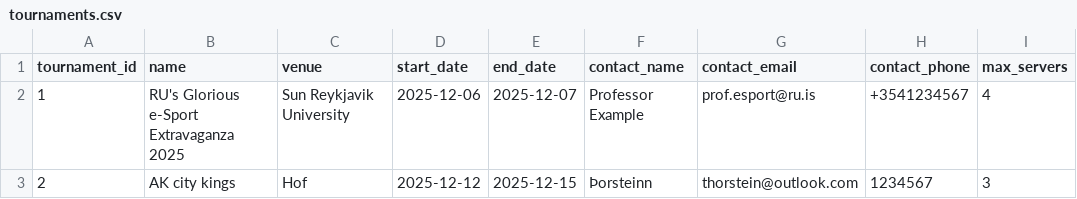
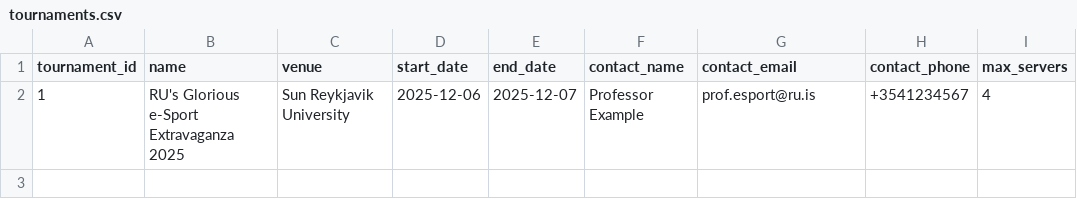
Before and after one commit to raingayaf/VNL1-2025-HOPUR-28, a CSV file: data/data_base/tournaments.csv, drawn as a sheet.

```diff
--- a/data/data_base/tournaments.csv
+++ b/data/data_base/tournaments.csv
@@ -2,2 +2 @@ tournament_id,name,venue,start_date,end_date,contact_name,contact_email,contact_
 1,RU's Glorious e-Sport Extravaganza 2025,Sun Reykjavik University,2025-12-06,2025-12-07,Professor Example,prof.esport@ru.is,+3541234567,4
-2,AK city kings,Hof,2025-12-12,2025-12-15,Þorsteinn,thorstein@outlook.com,1234567,3
```
Also changed, not shown: data/data_base/matches.csv, data/data_base/players.csv.
